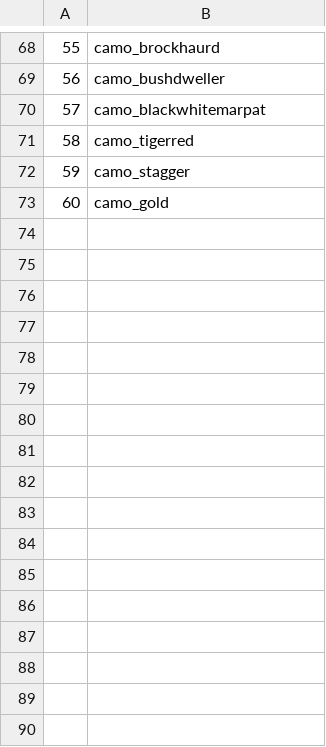
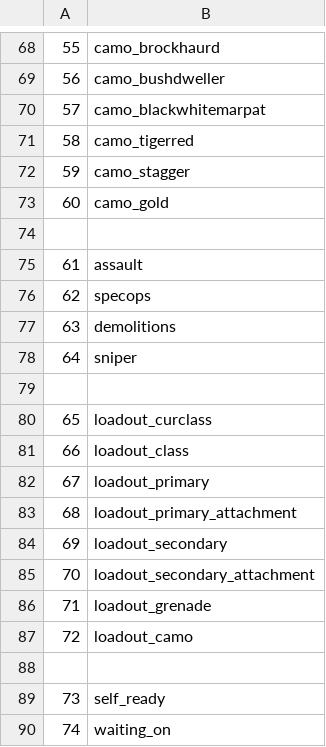
Before and after one commit to Zoro-6191/sm220_redone, a CSV file: promod/customStatsTable.csv, drawn as a sheet; only a part is shown, gaps mark what is left out.

Commit message:
Optimize loadout selection

```diff
--- a/promod/customStatsTable.csv
+++ b/promod/customStatsTable.csv
@@ -73 +73,18 @@
 60,camo_gold
+
+61,assault
+62,specops,
+63,demolitions
+64,sniper
+
+65,loadout_curclass
+66,loadout_class
+67,loadout_primary
+68,loadout_primary_attachment
+69,loadout_secondary
+70,loadout_secondary_attachment
+71,loadout_grenade
+72,loadout_camo
+
+73,self_ready
+74,waiting_on
```
Also changed, not shown: 18 other files.
